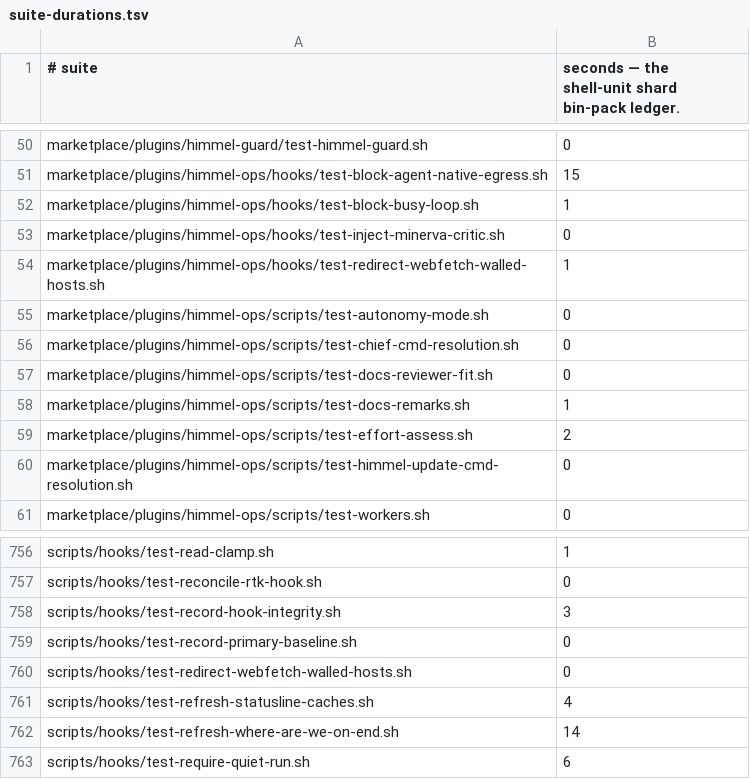
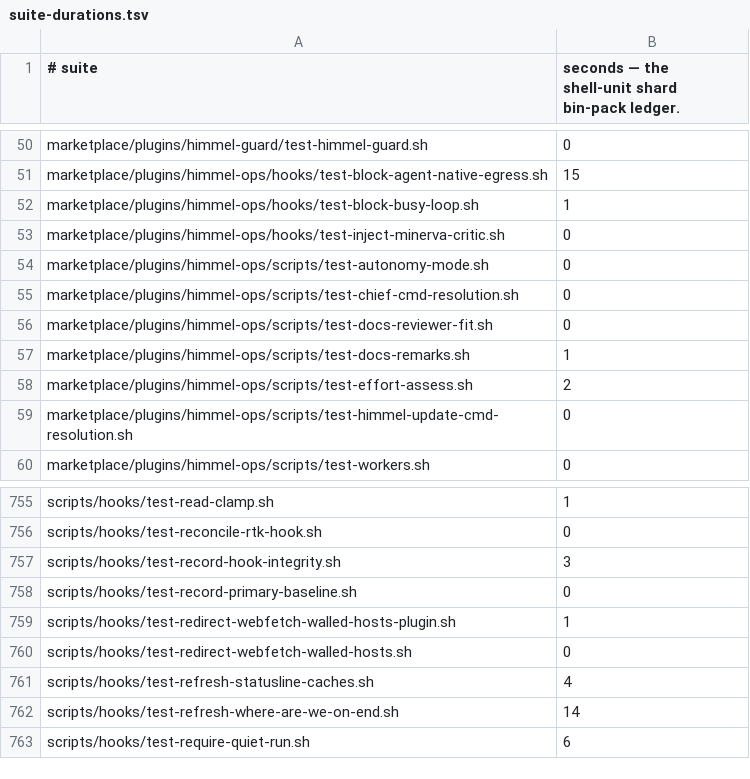
Before and after one commit to yotamleo-org/Himmel, a TSV file: scripts/ci/suite-durations.tsv, drawn as a sheet; only a part is shown, gaps mark what is left out; removed rows and columns are numbered as before the commit, all else as after; the diff names each change by its address in the sheet, - before the commit and + after, or states it on an @@ line.

```diff
--- a/scripts/ci/suite-durations.tsv
+++ b/scripts/ci/suite-durations.tsv
-row 54: marketplace/plugins/himmel-ops/hooks/test-redirect-webfetch-walled-hosts.sh | 1
+row 759: scripts/hooks/test-redirect-webfetch-walled-hosts-plugin.sh | 1
```
Also changed, not shown: scripts/ci/suite-tiers.tsv, 4 other files.
